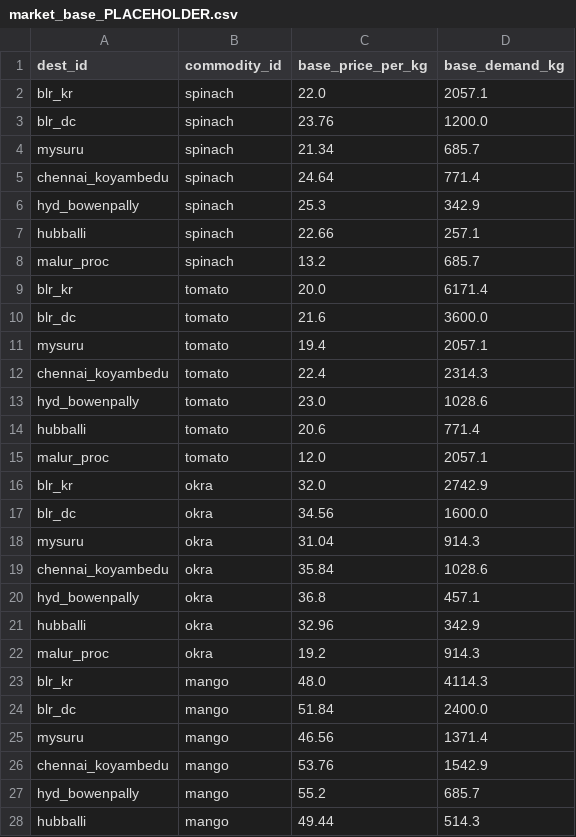
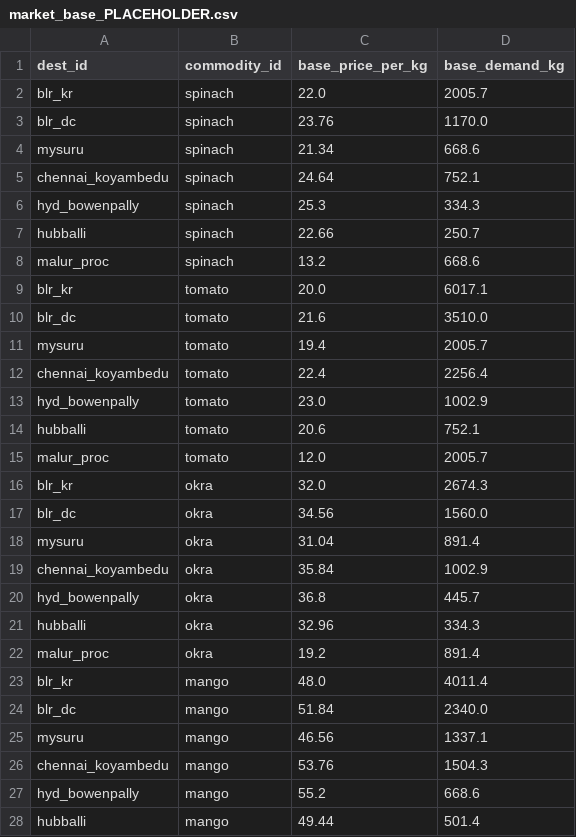
Before and after one commit to moserkfr/FreshRoute, a CSV file: data/processed/market_base_PLACEHOLDER.csv, drawn as a sheet; only a part is shown; the diff covers the shown part only.

Commit message:
Add M2 market model

```diff
--- a/data/processed/market_base_PLACEHOLDER.csv
+++ b/data/processed/market_base_PLACEHOLDER.csv
@@ -1,28 +1,28 @@
 dest_id,commodity_id,base_price_per_kg,base_demand_kg
-blr_kr,spinach,22.0,2057.1
-blr_dc,spinach,23.76,1200.0
-mysuru,spinach,21.34,685.7
-chennai_koyambedu,spinach,24.64,771.4
-hyd_bowenpally,spinach,25.3,342.9
-hubballi,spinach,22.66,257.1
-malur_proc,spinach,13.2,685.7
-blr_kr,tomato,20.0,6171.4
-blr_dc,tomato,21.6,3600.0
-mysuru,tomato,19.4,2057.1
-chennai_koyambedu,tomato,22.4,2314.3
-hyd_bowenpally,tomato,23.0,1028.6
-hubballi,tomato,20.6,771.4
-malur_proc,tomato,12.0,2057.1
-blr_kr,okra,32.0,2742.9
-blr_dc,okra,34.56,1600.0
-mysuru,okra,31.04,914.3
-chennai_koyambedu,okra,35.84,1028.6
-hyd_bowenpally,okra,36.8,457.1
-hubballi,okra,32.96,342.9
-malur_proc,okra,19.2,914.3
-blr_kr,mango,48.0,4114.3
-blr_dc,mango,51.84,2400.0
-mysuru,mango,46.56,1371.4
-chennai_koyambedu,mango,53.76,1542.9
-hyd_bowenpally,mango,55.2,685.7
-hubballi,mango,49.44,514.3
+blr_kr,spinach,22.0,2005.7
+blr_dc,spinach,23.76,1170.0
+mysuru,spinach,21.34,668.6
+chennai_koyambedu,spinach,24.64,752.1
+hyd_bowenpally,spinach,25.3,334.3
+hubballi,spinach,22.66,250.7
+malur_proc,spinach,13.2,668.6
+blr_kr,tomato,20.0,6017.1
+blr_dc,tomato,21.6,3510.0
+mysuru,tomato,19.4,2005.7
+chennai_koyambedu,tomato,22.4,2256.4
+hyd_bowenpally,tomato,23.0,1002.9
+hubballi,tomato,20.6,752.1
+malur_proc,tomato,12.0,2005.7
+blr_kr,okra,32.0,2674.3
+blr_dc,okra,34.56,1560.0
+mysuru,okra,31.04,891.4
+chennai_koyambedu,okra,35.84,1002.9
+hyd_bowenpally,okra,36.8,445.7
+hubballi,okra,32.96,334.3
+malur_proc,okra,19.2,891.4
+blr_kr,mango,48.0,4011.4
+blr_dc,mango,51.84,2340.0
+mysuru,mango,46.56,1337.1
+chennai_koyambedu,mango,53.76,1504.3
+hyd_bowenpally,mango,55.2,668.6
+hubballi,mango,49.44,501.4
```
Also changed, not shown: 15 edited cells elsewhere in this file, 24 other files.
